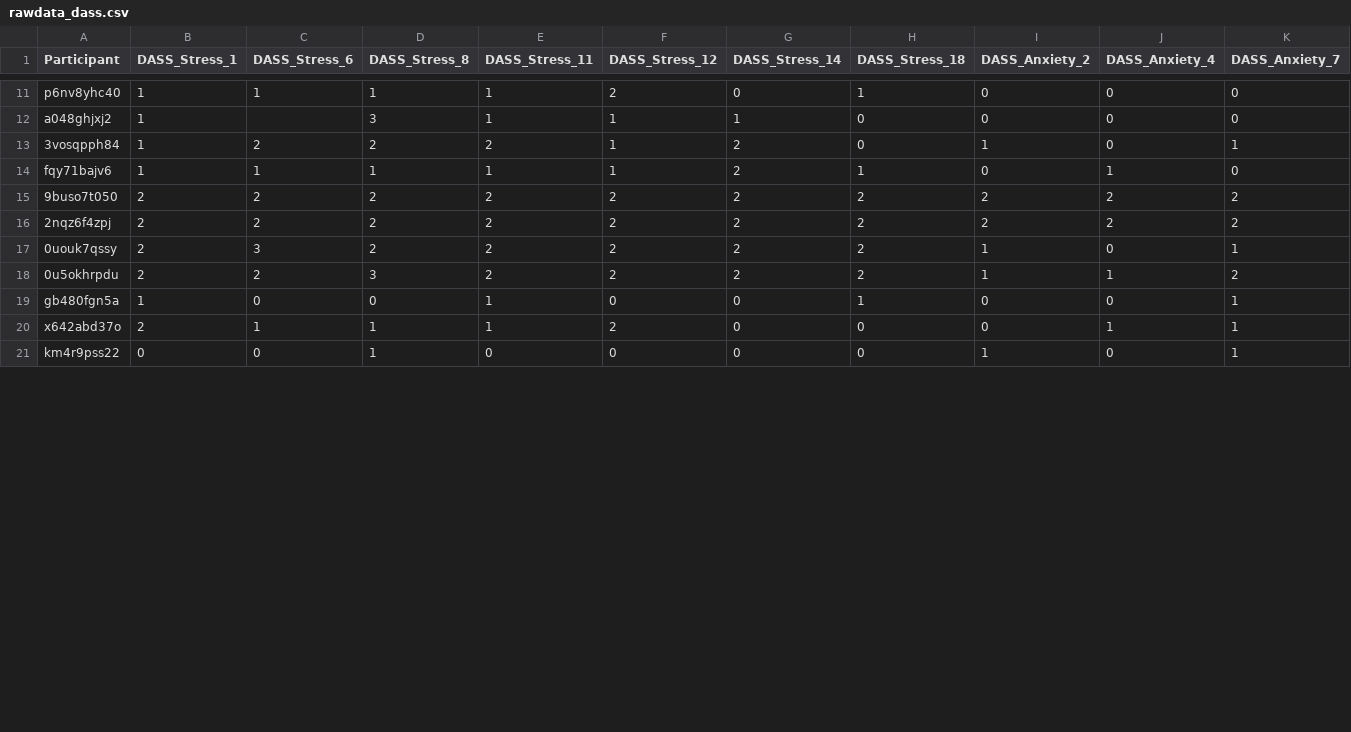
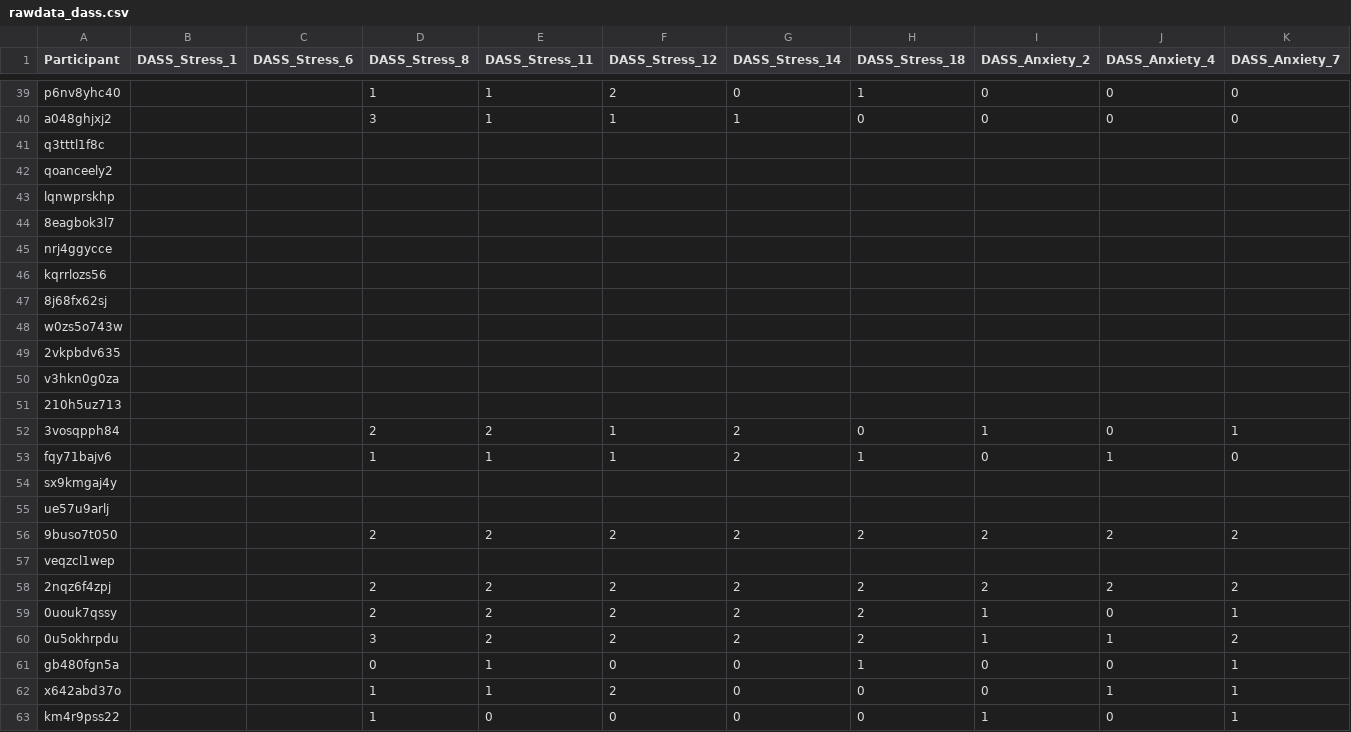
Before and after one commit to RealityBending/IllusionGameSelfAssociation, a CSV file: data/rawdata_dass.csv, drawn as a sheet; only a part is shown, gaps mark what is left out; addresses are those after the commit; rows hold the shown columns only; the diff covers the shown part only; the diff names each change by its address in the sheet, - before the commit and + after, or states it on an @@ line.

```diff
--- a/data/rawdata_dass.csv
+++ b/data/rawdata_dass.csv
-B39:B40 (DASS_Stress_1): 1
+B39:B40 (DASS_Stress_1): (empty)
-C39 (DASS_Stress_6): 1
+C39 (DASS_Stress_6): (empty)
+row 41: q3tttl1f8c
+row 42: qoanceely2
+row 43: lqnwprskhp
+row 44: 8eagbok3l7
+row 45: nrj4ggycce
+row 46: kqrrlozs56
+row 47: 8j68fx62sj
+row 48: w0zs5o743w
+row 49: 2vkpbdv635
+row 50: v3hkn0g0za
+row 51: 210h5uz713
-B52:B53 (DASS_Stress_1): 1
+B52:B53 (DASS_Stress_1): (empty)
-C52 (DASS_Stress_6): 2
+C52 (DASS_Stress_6): (empty)
-C53 (DASS_Stress_6): 1
+C53 (DASS_Stress_6): (empty)
+row 54: sx9kmgaj4y
+row 55: ue57u9arlj
-B56 (DASS_Stress_1): 2
+B56 (DASS_Stress_1): (empty)
-C56 (DASS_Stress_6): 2
+C56 (DASS_Stress_6): (empty)
+row 57: veqzcl1wep
-B58:B60 (DASS_Stress_1): 2
+B58:B60 (DASS_Stress_1): (empty)
-C58 (DASS_Stress_6): 2
+C58 (DASS_Stress_6): (empty)
-C59 (DASS_Stress_6): 3
+C59 (DASS_Stress_6): (empty)
-C60 (DASS_Stress_6): 2
+C60 (DASS_Stress_6): (empty)
-B61 (DASS_Stress_1): 1
+B61 (DASS_Stress_1): (empty)
-C61 (DASS_Stress_6): 0
+C61 (DASS_Stress_6): (empty)
-B62 (DASS_Stress_1): 2
+B62 (DASS_Stress_1): (empty)
-C62 (DASS_Stress_6): 1
+C62 (DASS_Stress_6): (empty)
-B63 (DASS_Stress_1): 0
+B63 (DASS_Stress_1): (empty)
-C63 (DASS_Stress_6): 0
+C63 (DASS_Stress_6): (empty)
```
Also changed, not shown: 28 added rows and 78 edited cells elsewhere in this file, data/rawdata_MEQ_psychsoc.csv, data/rawdata_aaq.csv, 6 other files.
